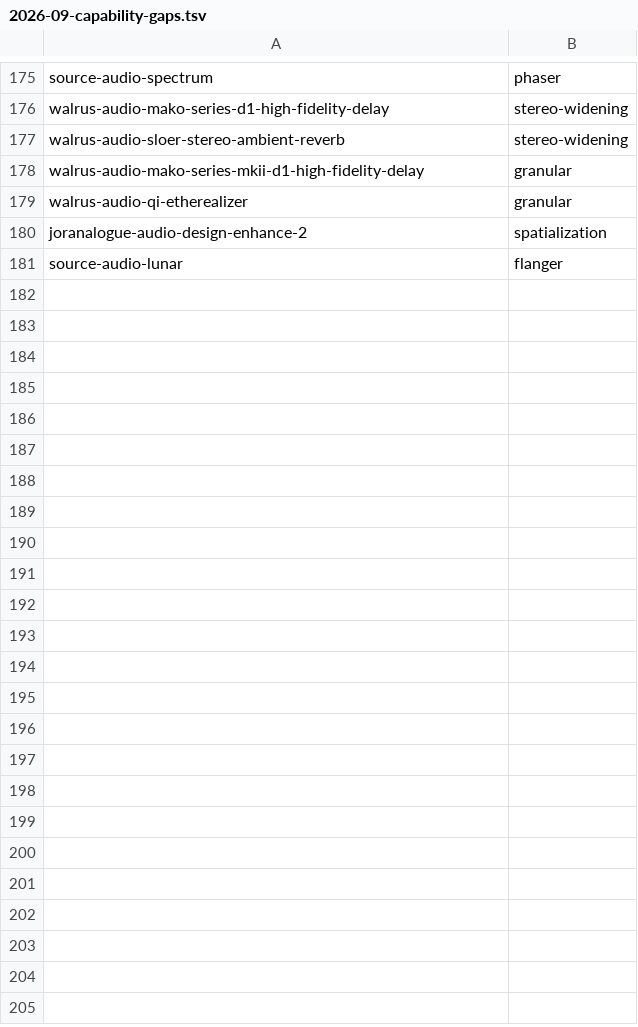
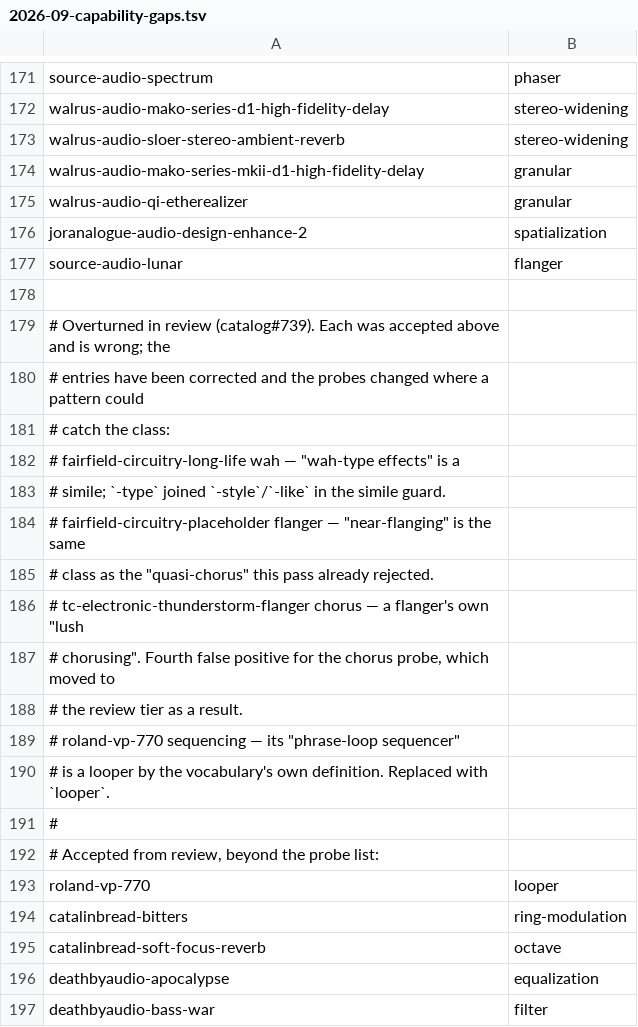
Before and after one commit to existential-engineering/catalog, a TSV file: docs/reviews/2026-09-capability-gaps.tsv, drawn as a sheet; only a part is shown, gaps mark what is left out; the diff covers the shown part only; the diff names each change by its address in the sheet, - before the commit and + after, or states it on an @@ line.

```diff
--- a/docs/reviews/2026-09-capability-gaps.tsv
+++ b/docs/reviews/2026-09-capability-gaps.tsv
+row 178: (empty)
+row 179: # Overturned in review (catalog#739). Each was accepted above and is wrong; the
+row 180: # entries have been corrected and the probes changed where a pattern could
+row 181: # catch the class:
+row 182: # fairfield-circuitry-long-life wah — "wah-type effects" is a
+row 183: # simile; `-type` joined `-style`/`-like` in the simile guard.
+row 184: # fairfield-circuitry-placeholder flanger — "near-flanging" is the same
+row 185: # class as the "quasi-chorus" this pass already rejected.
+row 186: # tc-electronic-thunderstorm-flanger chorus — a flanger's own "lush
+row 187: # chorusing". Fourth false positive for the chorus probe, which moved to
+row 188: # the review tier as a result.
+row 189: # roland-vp-770 sequencing — its "phrase-loop sequencer"
+row 190: # is a looper by the vocabulary's own definition. Replaced with `looper`.
+row 191: #
+row 192: # Accepted from review, beyond the probe list:
+row 193: roland-vp-770 | looper
+row 194: catalinbread-bitters | ring-modulation
+row 195: catalinbread-soft-focus-reverb | octave
+row 196: deathbyaudio-apocalypse | equalization
+row 197: deathbyaudio-bass-war | filter
```
Also changed, not shown: 10 added rows and 4 removed rows elsewhere in this file, 14 other files.
